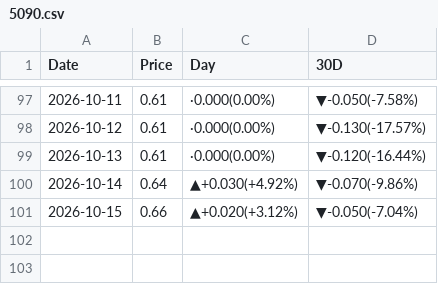
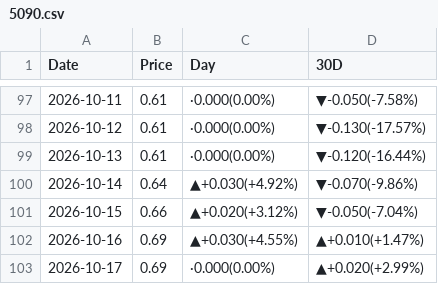
Before and after one commit to peter-c9/my_DRAM_priceBot, a CSV file: 報價資料夾/5090.csv, drawn as a sheet; only a part is shown, gaps mark what is left out; the diff names each change by its address in the sheet, - before the commit and + after, or states it on an @@ line.

```diff
--- a/報價資料夾/5090.csv
+++ b/報價資料夾/5090.csv
+row 102: 2026-10-16 | 0.69 | ▲+0.030(+4.55%) | ▲+0.010(+1.47%)
+row 103: 2026-10-17 | 0.69 | ·0.000(0.00%) | ▲+0.020(+2.99%)
```
Also changed, not shown: 報價資料夾/A100.csv, 報價資料夾/B200.csv, 11 other files.
